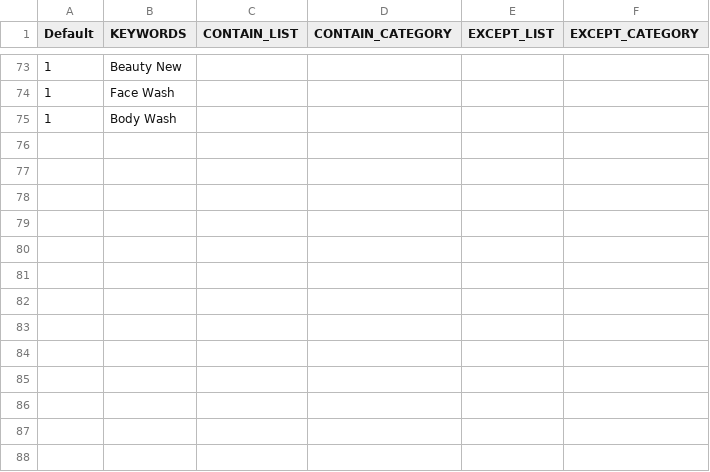
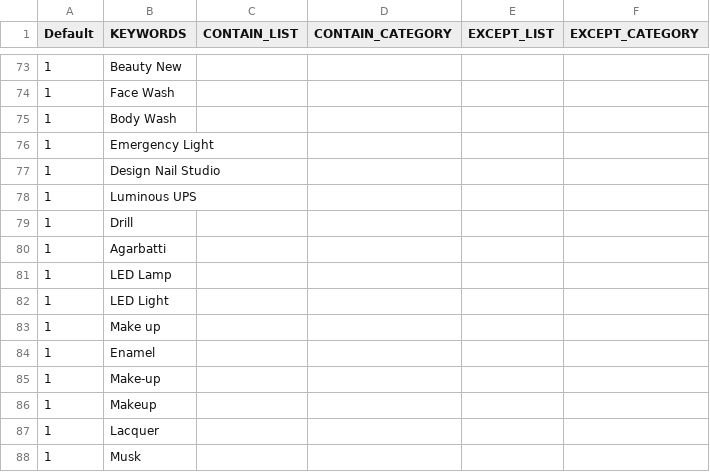
Before and after one commit to mohitt008/dg_score, a CSV file: DG_keywords.csv, drawn as a sheet; only a part is shown, gaps mark what is left out; the diff names each change by its address in the sheet, - before the commit and + after, or states it on an @@ line.

Commit message:
updated dg keywords
Former-commit-id: e5c993f5c5d75cd5b8f6a3d4bf5f805718753125

```diff
--- a/DG_keywords.csv
+++ b/DG_keywords.csv
+row 76: 1 | Emergency Light
+row 77: 1 | Design Nail Studio
+row 78: 1 | Luminous UPS
+row 79: 1 | Drill
+row 80: 1 | Agarbatti
+row 81: 1 | LED Lamp
+row 82: 1 | LED Light
+row 83: 1 | Make up
+row 84: 1 | Enamel
+row 85: 1 | Make-up
+row 86: 1 | Makeup
+row 87: 1 | Lacquer
+row 88: 1 | Musk
```
